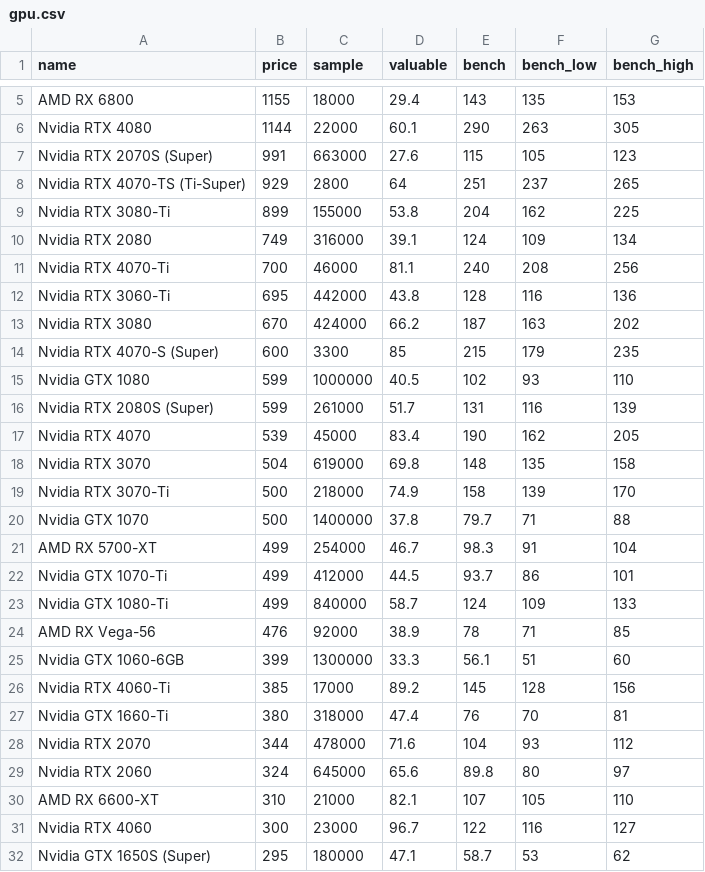
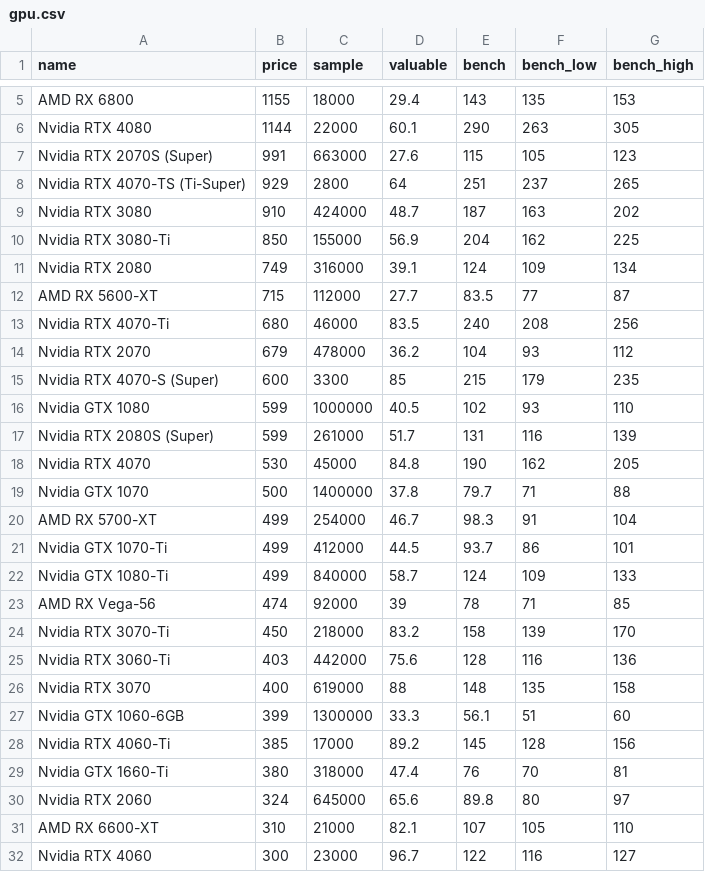
Before and after one commit to ShaokangJiang/CSE-203B-crapping, a CSV file: data/gpu.csv, drawn as a sheet; only a part is shown, gaps mark what is left out; the shorter side is filled out with more unchanged rows; the diff covers the shown part only.

```diff
--- a/data/gpu.csv
+++ b/data/gpu.csv
@@ -8,7 +8,8 @@ Nvidia RTX 2070S (Super),991,663000,27.6,115,105,123
 Nvidia RTX 4070-TS (Ti-Super),929,2800,64,251,237,265
-Nvidia RTX 3080-Ti,899,155000,53.8,204,162,225
+Nvidia RTX 3080,910,424000,48.7,187,163,202
+Nvidia RTX 3080-Ti,850,155000,56.9,204,162,225
 Nvidia RTX 2080,749,316000,39.1,124,109,134
-Nvidia RTX 4070-Ti,700,46000,81.1,240,208,256
-Nvidia RTX 3060-Ti,695,442000,43.8,128,116,136
-Nvidia RTX 3080,670,424000,66.2,187,163,202
+AMD RX 5600-XT,715,112000,27.7,83.5,77,87
+Nvidia RTX 4070-Ti,680,46000,83.5,240,208,256
+Nvidia RTX 2070,679,478000,36.2,104,93,112
 Nvidia RTX 4070-S (Super),600,3300,85,215,179,235
@@ -16,5 +17,3 @@ Nvidia GTX 1080,599,1000000,40.5,102,93,110
 Nvidia RTX 2080S (Super),599,261000,51.7,131,116,139
-Nvidia RTX 4070,539,45000,83.4,190,162,205
-Nvidia RTX 3070,504,619000,69.8,148,135,158
-Nvidia RTX 3070-Ti,500,218000,74.9,158,139,170
+Nvidia RTX 4070,530,45000,84.8,190,162,205
 Nvidia GTX 1070,500,1400000,37.8,79.7,71,88
@@ -23,3 +22,6 @@ Nvidia GTX 1070-Ti,499,412000,44.5,93.7,86,101
 Nvidia GTX 1080-Ti,499,840000,58.7,124,109,133
-AMD RX Vega-56,476,92000,38.9,78,71,85
+AMD RX Vega-56,474,92000,39,78,71,85
+Nvidia RTX 3070-Ti,450,218000,83.2,158,139,170
+Nvidia RTX 3060-Ti,403,442000,75.6,128,116,136
+Nvidia RTX 3070,400,619000,88,148,135,158
 Nvidia GTX 1060-6GB,399,1300000,33.3,56.1,51,60
@@ -27,3 +29,2 @@ Nvidia RTX 4060-Ti,385,17000,89.2,145,128,156
 Nvidia GTX 1660-Ti,380,318000,47.4,76,70,81
-Nvidia RTX 2070,344,478000,71.6,104,93,112
 Nvidia RTX 2060,324,645000,65.6,89.8,80,97
```
Also changed, not shown: 1 added row, 1 removed row and 6 edited cells elsewhere in this file, data/cpu.csv, data/hdd.csv, 2 other files.
